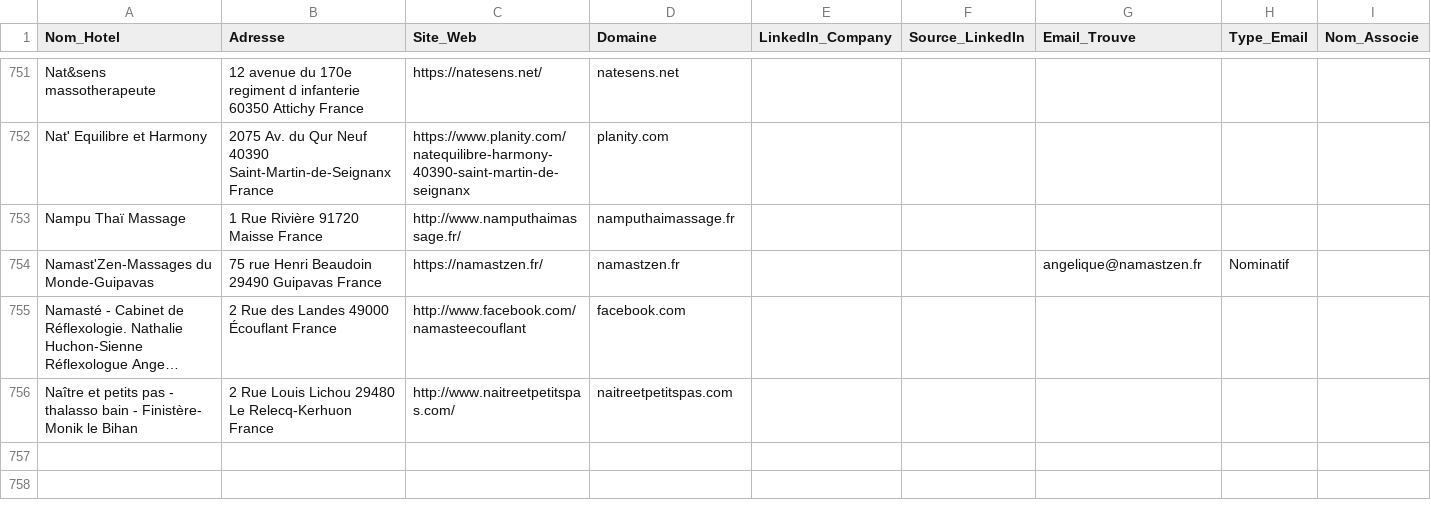
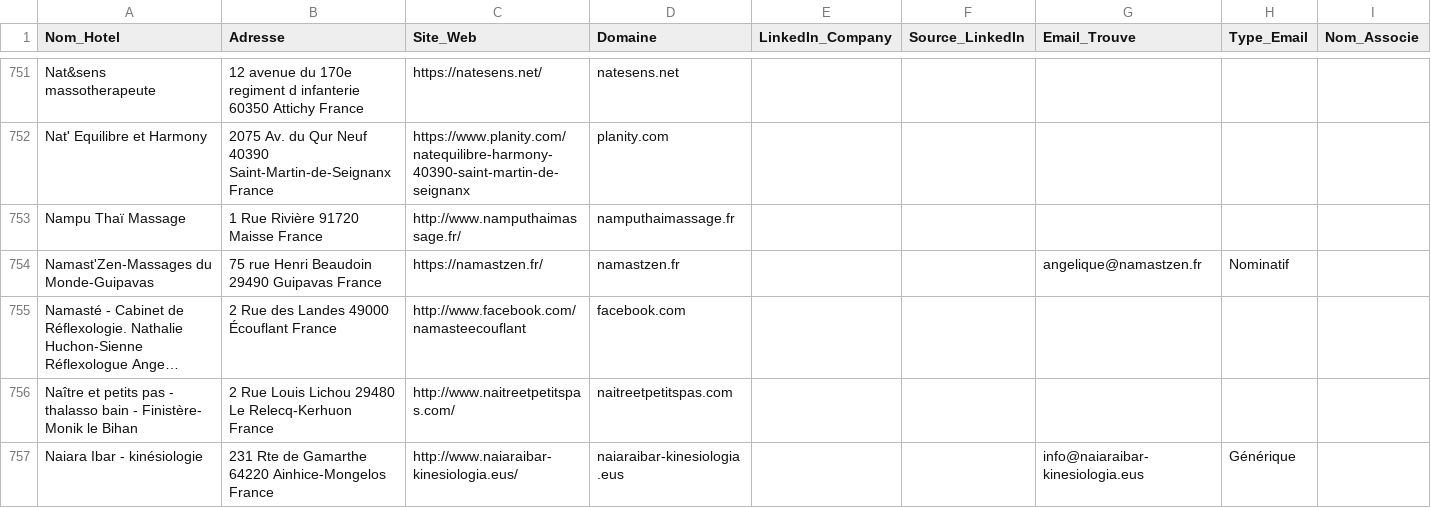
Before and after one commit to tsimokaza01-source/URL-4, a CSV file: hotels_enrichis.csv, drawn as a sheet; only a part is shown, gaps mark what is left out; long unchanged cells end in …; the diff names each change by its address in the sheet, - before the commit and + after, or states it on an @@ line.

```diff
--- a/hotels_enrichis.csv
+++ b/hotels_enrichis.csv
+row 757: Naiara Ibar - kinésiologie | 231 Rte de Gamarthe 64220 Ainhice-Mongelos France | http://www.naiaraibar-kinesiologia.eus/ | naiaraibar-kinesiologia.eus |  |  | info@naiaraibar-kinesiologia.eus | Générique
```
Also changed, not shown: liste_hotels.csv.
